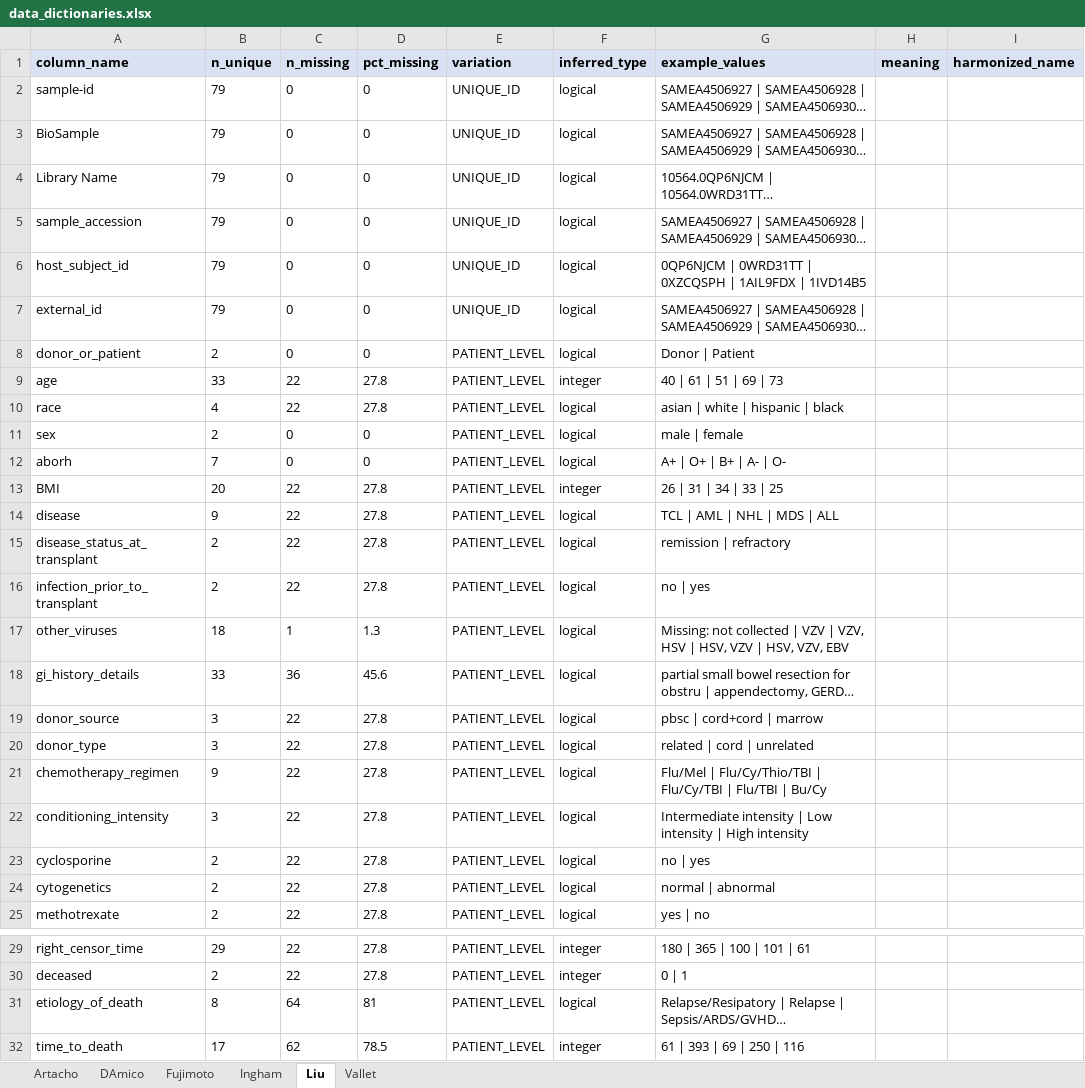
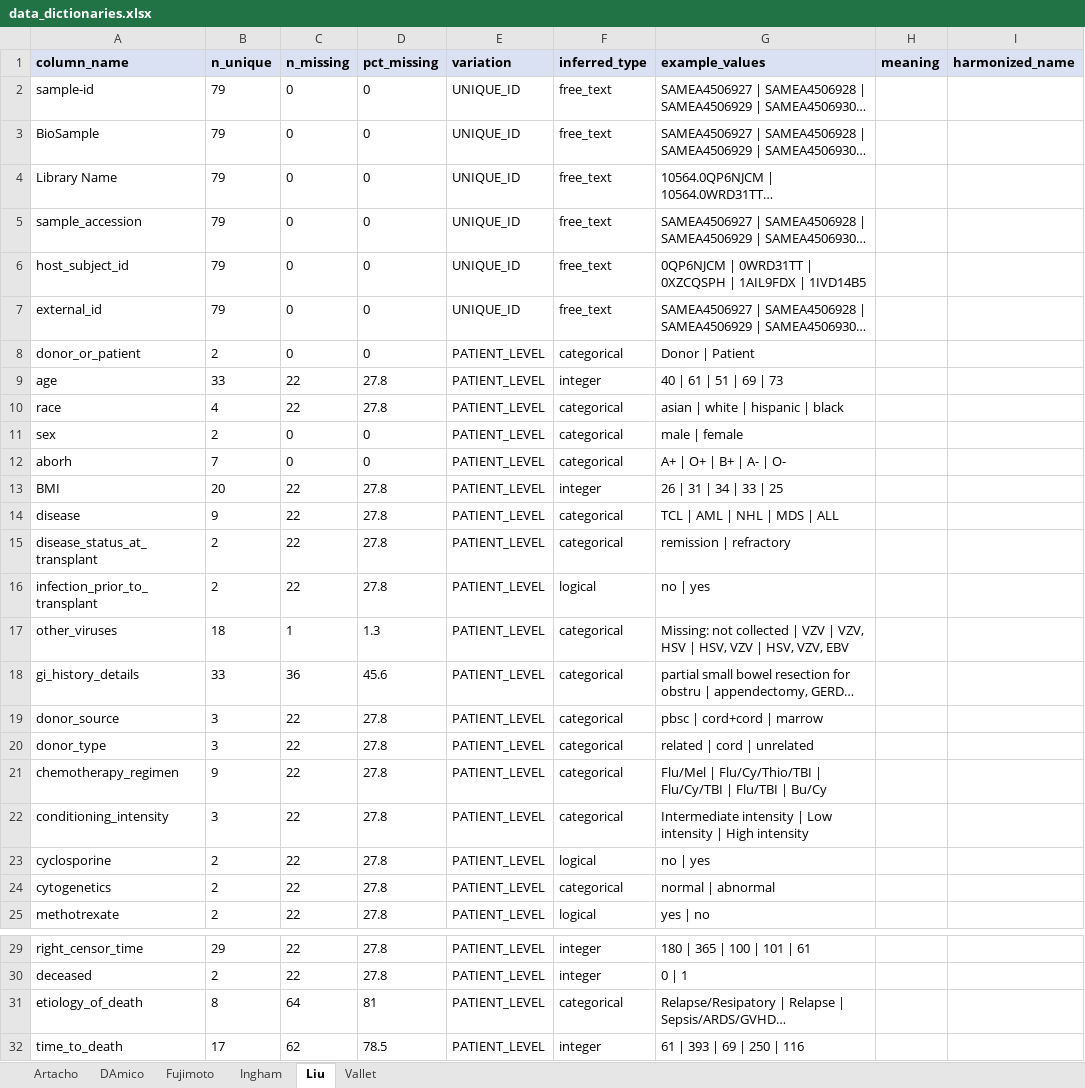
Before and after one commit to s-huebler/ODSiData, an Excel workbook: Merging/data_dictionaries.xlsx, sheet Liu, drawn as a sheet; only a part is shown, gaps mark what is left out; long unchanged cells end in …; values as stored, in another font and other column widths than the file's, no borders; the diff covers the shown part only; the diff names each change by its address in the sheet, - before the commit and + after, or states it on an @@ line.

```diff
--- a/Merging/data_dictionaries.xlsx (sheet Liu)
+++ b/Merging/data_dictionaries.xlsx (sheet Liu)
-F2:F7 (inferred_type): logical
+F2:F7 (inferred_type): free_text
-F8 (inferred_type): logical
+F8 (inferred_type): categorical
-F10:F12 (inferred_type): logical
+F10:F12 (inferred_type): categorical
-F14:F15 (inferred_type): logical
+F14:F15 (inferred_type): categorical
-F17:F22 (inferred_type): logical
+F17:F22 (inferred_type): categorical
-F24 (inferred_type): logical
+F24 (inferred_type): categorical
-F31 (inferred_type): logical
+F31 (inferred_type): categorical
```
Also changed, not shown: 6 edited cells elsewhere in this sheet, sheet DAmico, sheet Vallet, sheet Ingham, sheet Fujimoto, sheet Artacho, 1 other file.
